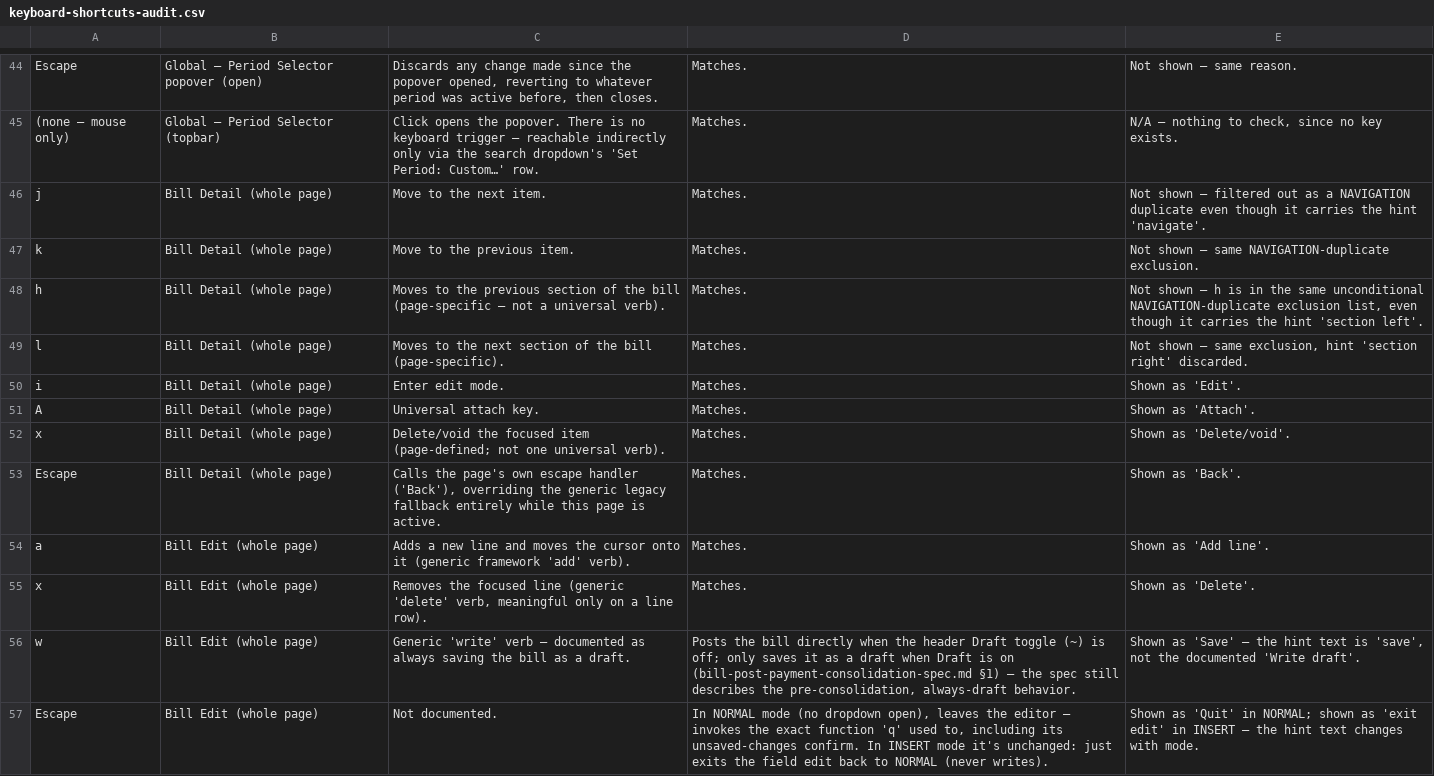
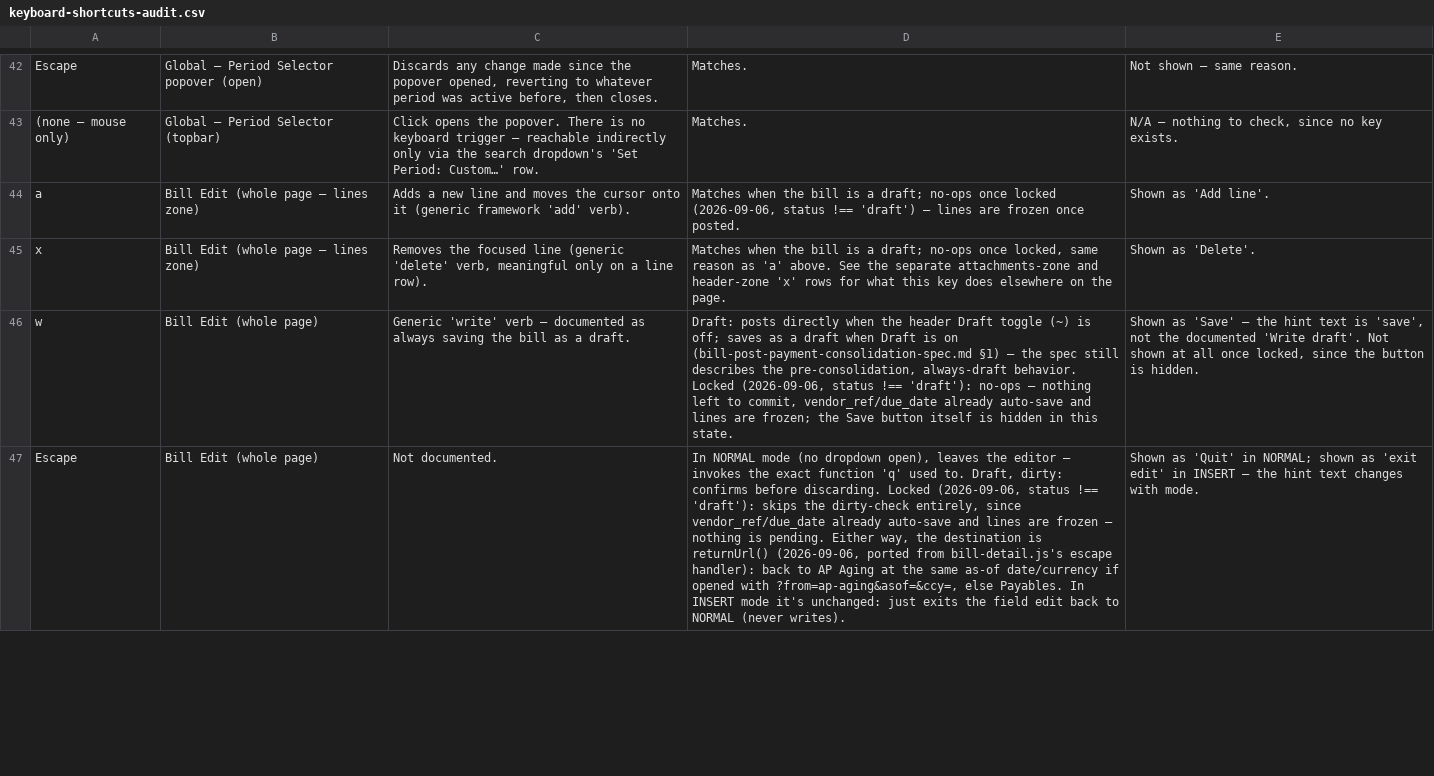
Before and after one commit to lars010101/freebooks, a CSV file: keyboard-shortcuts-audit.csv, drawn as a sheet; only a part is shown, gaps mark what is left out; removed rows and columns are numbered as before the commit, all else as after; the diff covers the shown part only; the diff names each change by its address in the sheet, - before the commit and + after, or states it on an @@ line.

```diff
--- a/keyboard-shortcuts-audit.csv
+++ b/keyboard-shortcuts-audit.csv
-row 46: j | Bill Detail (whole page) | Move to the next item. | Matches. | Not shown — filtered out as a NAVIGATION duplicate even though it carries the hint 'navigate'.
-row 47: k | Bill Detail (whole page) | Move to the previous item. | Matches. | Not shown — same NAVIGATION-duplicate exclusion.
-row 48: h | Bill Detail (whole page) | Moves to the previous section of the bill (page-specific — not a universal verb). | Matches. | Not shown — h is in the same unconditional NAVIGATION-duplicate exclusion list, even though it carries the hint 'section left'.
-row 49: l | Bill Detail (whole page) | Moves to the next section of the bill (page-specific). | Matches. | Not shown — same exclusion, hint 'section right' discarded.
-row 50: i | Bill Detail (whole page) | Enter edit mode. | Matches. | Shown as 'Edit'.
-row 51: A | Bill Detail (whole page) | Universal attach key. | Matches. | Shown as 'Attach'.
-row 52: x | Bill Detail (whole page) | Delete/void the focused item (page-defined; not one universal verb). | Matches. | Shown as 'Delete/void'.
-row 53: Escape | Bill Detail (whole page) | Calls the page's own escape handler ('Back'), overriding the generic legacy fallback entirely while this page is active. | Matches. | Shown as 'Back'.
-B44:B45: Bill Edit (whole page)
+B44:B45: Bill Edit (whole page — lines zone)
-D44: Matches.
+D44: Matches when the bill is a draft; no-ops once locked (2026-09-06, status !== 'draft') — lines are frozen once posted.
-D45: Matches.
+D45: Matches when the bill is a draft; no-ops once locked, same reason as 'a' above. See the separate attachments-zone and header-zone 'x' rows for what this key does elsewhere on the page.
-D46: Posts the bill directly when the header Draft toggle (~) is off; only saves it as a draft when Draft is on (bill-post-payment-consolidation-spec.md §1) — the spec still describes the pre-consolidation, always-draft behavior.
+D46: Draft: posts directly when the header Draft toggle (~) is off; saves as a draft when Draft is on (bill-post-payment-consolidation-spec.md §1) — the spec still describes the pre-consolidation, always-draft behavior. Locked (2026-09-06, status !== 'draft'): no-ops — nothing left to commit, vendor_ref/due_date already auto-save and lines are frozen; the Save button itself is hidden in this state.
-E46: …'Write draft'.
+E46: …'Write draft'. Not shown at all once locked, since the button is hidden.
-D47: …'q' used to, including its unsaved-changes confirm. In INSERT…
+D47: …'q' used to. Draft, dirty: confirms before discarding. Locked (2026-09-06, status !== 'draft'): skips the dirty-check entirely, since vendor_ref/due_date already auto-save and lines are frozen — nothing is pending. Either way, the destination is returnUrl() (2026-09-06, ported from bill-detail.js's escape handler): back to AP Aging at the same as-of date/currency if opened with ?from=ap-aging&asof=&ccy=, else Payables. In INSERT…
```
Also changed, not shown: 5 added rows, 2 removed rows and 9 edited cells elsewhere in this file, 19 other files.
